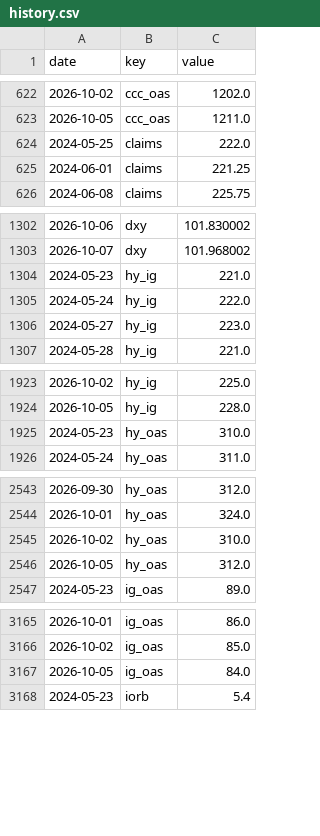
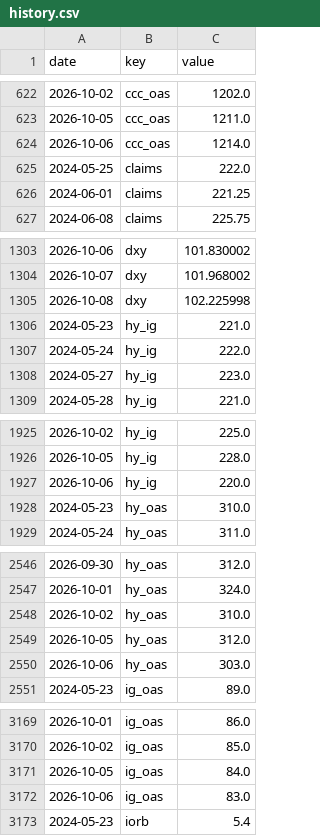
Before and after one commit to pony0278/Liquidity-risk-console, a CSV file: data/history.csv, drawn as a sheet; only a part is shown, gaps mark what is left out; the diff covers the shown part only; the diff names each change by its address in the sheet, - before the commit and + after, or states it on an @@ line.

```diff
--- a/data/history.csv
+++ b/data/history.csv
+row 624: 2026-10-06 | ccc_oas | 1214.0
+row 1305: 2026-10-08 | dxy | 102.225998
+row 1927: 2026-10-06 | hy_ig | 220.0
+row 2550: 2026-10-06 | hy_oas | 303.0
+row 3172: 2026-10-06 | ig_oas | 83.0
```
Also changed, not shown: 18 added rows and 5 edited cells elsewhere in this file, 6 other files.
